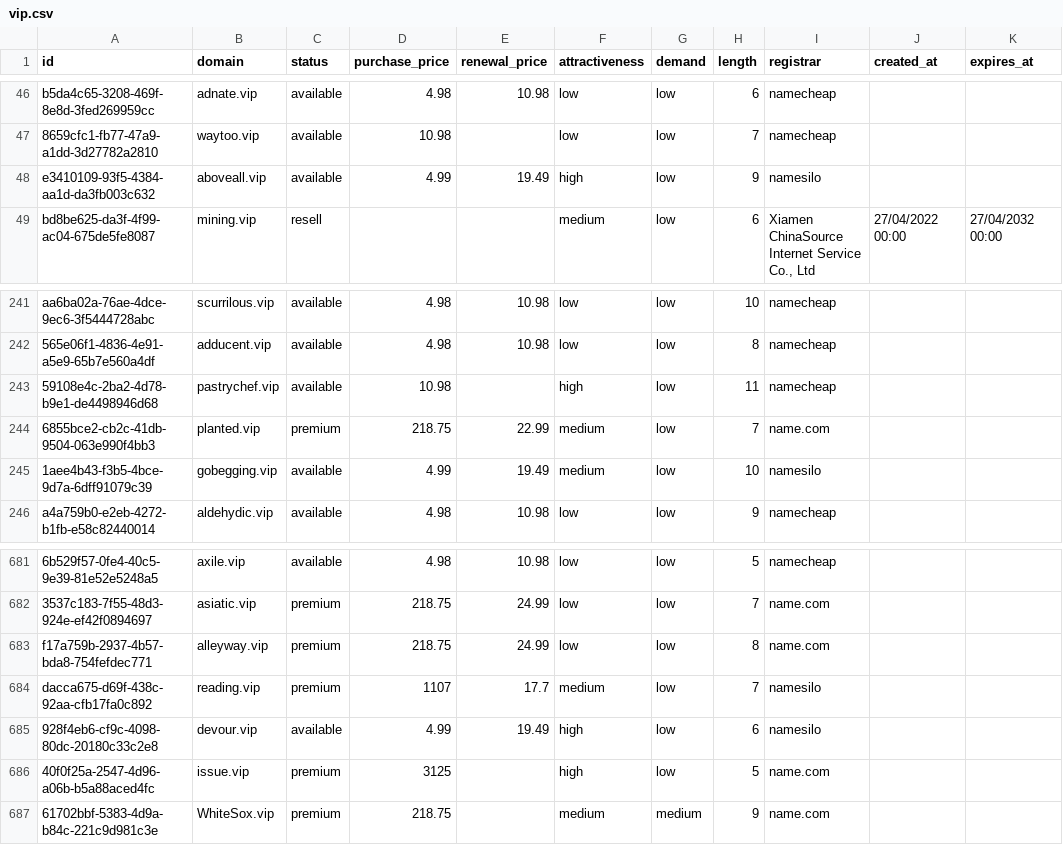
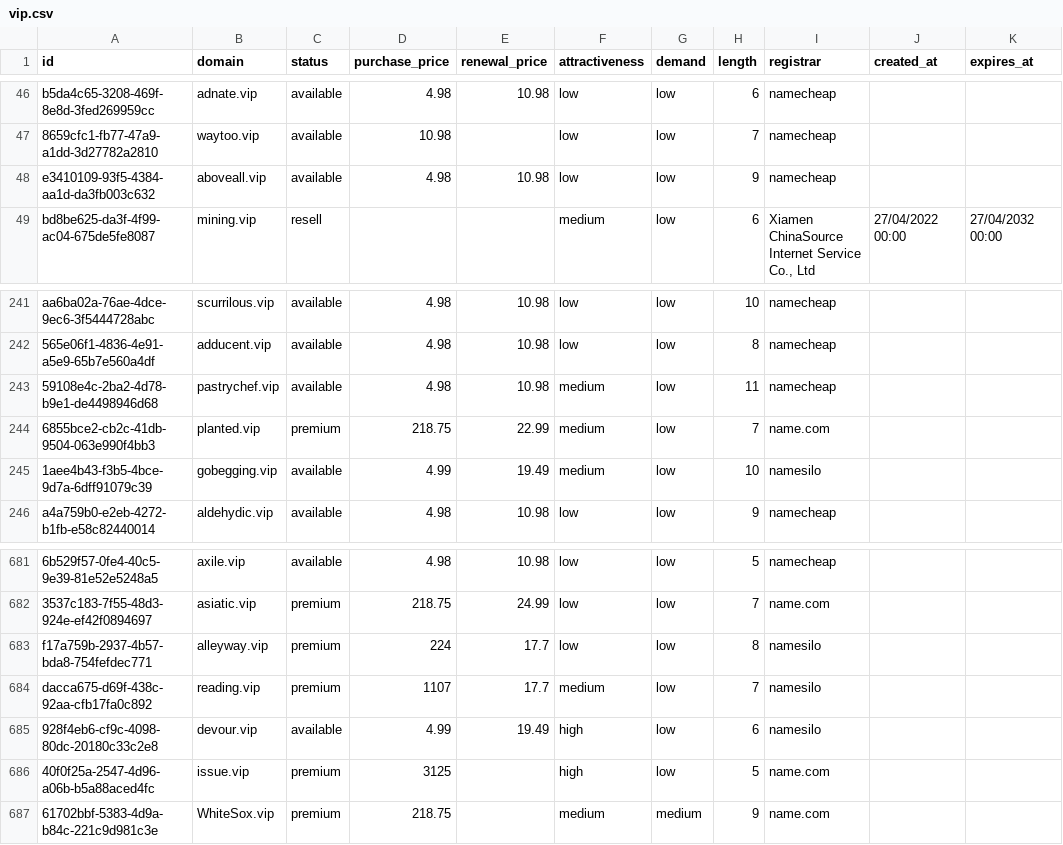
Before and after one commit to UniqueDomains/vip-oneword-domains, a CSV file: vip.csv, drawn as a sheet; only a part is shown, gaps mark what is left out; the diff names each change by its address in the sheet, - before the commit and + after, or states it on an @@ line.

Commit message:
Domains update

```diff
--- a/vip.csv
+++ b/vip.csv
-D48 (purchase_price): 4.99
+D48 (purchase_price): 4.98
-E48 (renewal_price): 19.49
+E48 (renewal_price): 10.98
-F48 (attractiveness): high
+F48 (attractiveness): low
-I48 (registrar): namesilo
+I48 (registrar): namecheap
-D243 (purchase_price): 10.98
+D243 (purchase_price): 4.98
-E243 (renewal_price): (empty)
+E243 (renewal_price): 10.98
-F243 (attractiveness): high
+F243 (attractiveness): medium
-D683 (purchase_price): 218.75
+D683 (purchase_price): 224
-E683 (renewal_price): 24.99
+E683 (renewal_price): 17.7
-I683 (registrar): name.com
+I683 (registrar): namesilo
```
Also changed, not shown: 4 other files.
